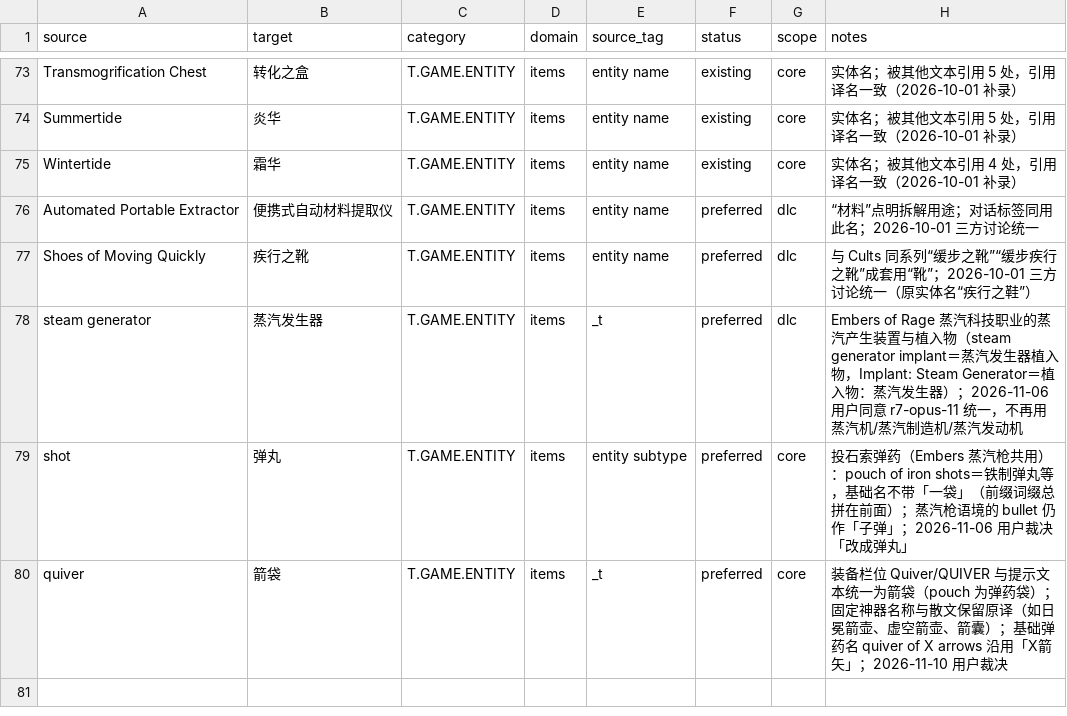
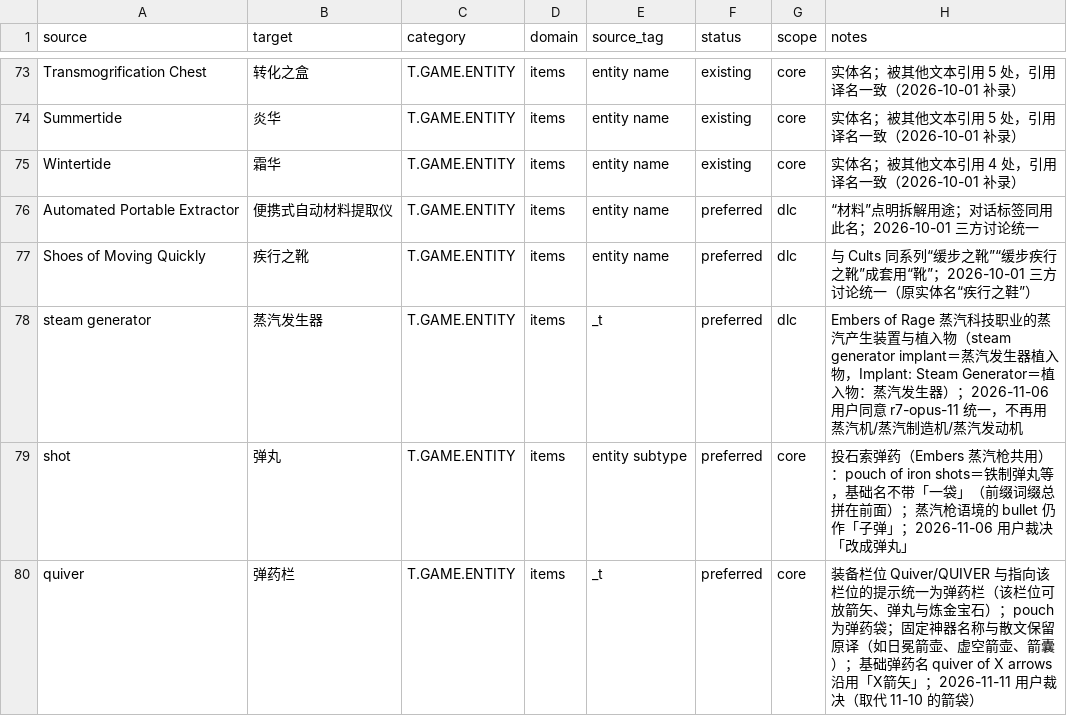
Before and after one commit to yutio8888/tome4-chinese-translation, a TSV file: terminology/items.tsv, drawn as a sheet; only a part is shown, gaps mark what is left out.

```diff
--- a/terminology/items.tsv
+++ b/terminology/items.tsv
@@ -79,2 +79,2 @@ steam generator	蒸汽发生器	T.GAME.ENTITY	items	_t	preferred	dlc	Embers of R
 shot	弹丸	T.GAME.ENTITY	items	entity subtype	preferred	core	投石索弹药（Embers 蒸汽枪共用）：pouch of iron shots＝铁制弹丸等，基础名不带「一袋」（前缀词缀总拼在前面）；蒸汽枪语境的 bullet 仍作「子弹」；2026-11-06 用户裁决「改成弹丸」
-quiver	箭袋	T.GAME.ENTITY	items	_t	preferred	core	装备栏位 Quiver/QUIVER 与提示文本统一为箭袋（pouch 为弹药袋）；固定神器名称与散文保留原译（如日冕箭壶、虚空箭壶、箭囊）；基础弹药名 quiver of X arrows 沿用「X箭矢」；2026-11-10 用户裁决
+quiver	弹药栏	T.GAME.ENTITY	items	_t	preferred	core	装备栏位 Quiver/QUIVER 与指向该栏位的提示统一为弹药栏（该栏位可放箭矢、弹丸与炼金宝石）；pouch 为弹药袋；固定神器名称与散文保留原译（如日冕箭壶、虚空箭壶、箭囊）；基础弹药名 quiver of X arrows 沿用「X箭矢」；2026-11-11 用户裁决（取代 11-10 的箭袋）
```
Also changed, not shown: 10 other files.
